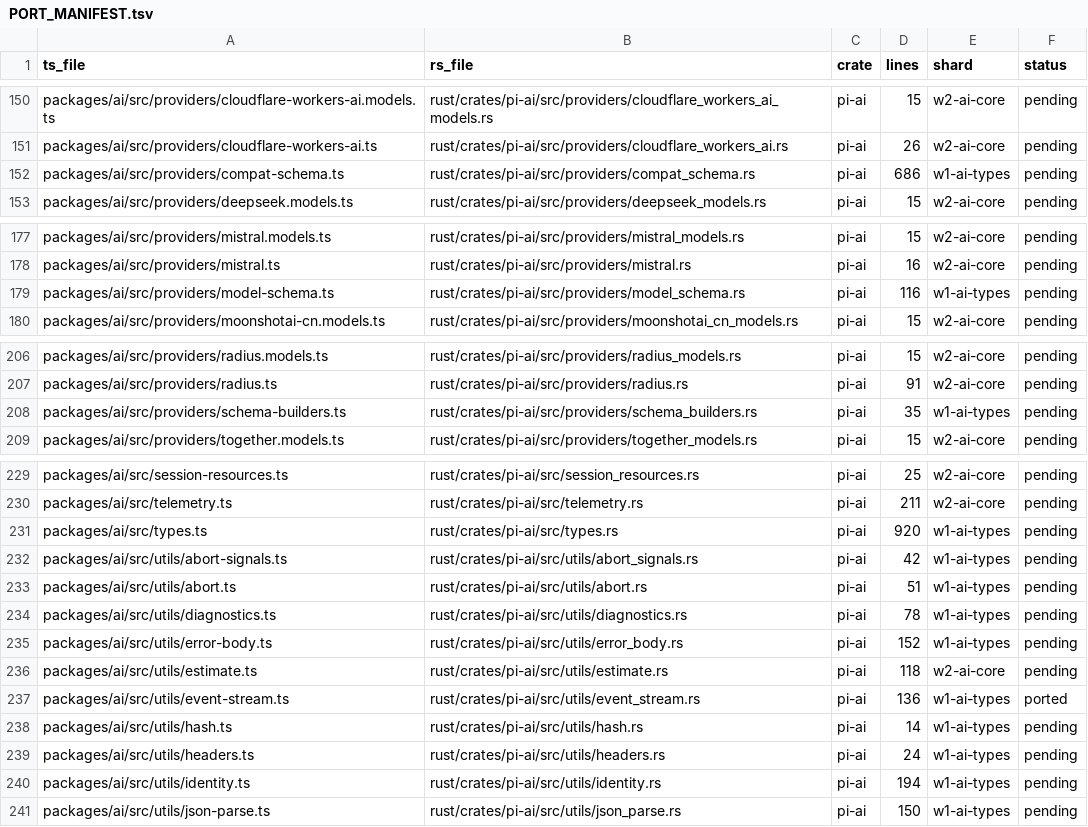
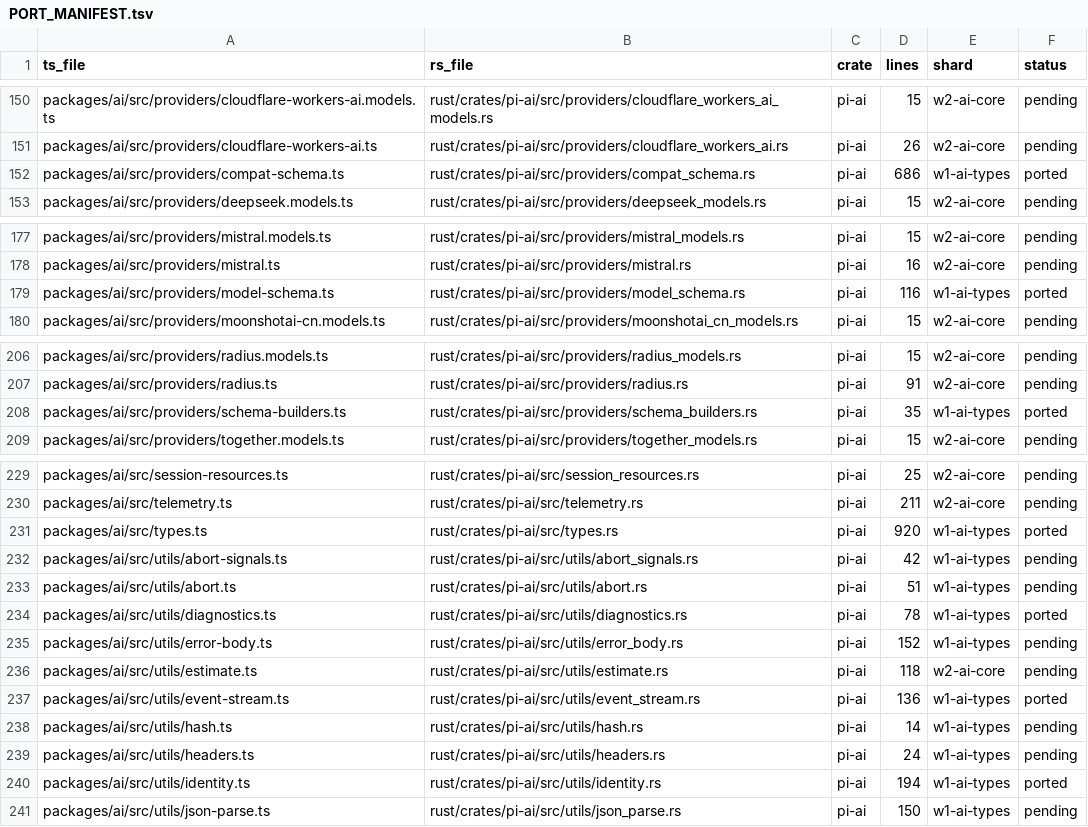
Before and after one commit to at-inc/pi, a TSV file: rust/PORT_MANIFEST.tsv, drawn as a sheet; only a part is shown, gaps mark what is left out; the diff covers the shown part only.

Commit message:
feat(ai): mark ported types and schema files in the Rust port manifest
Co-authored-by: capy-ai[bot] <230910855+capy-ai[bot]@users.noreply.github.com>

```diff
--- a/rust/PORT_MANIFEST.tsv
+++ b/rust/PORT_MANIFEST.tsv
@@ -151,3 +151,3 @@ packages/ai/src/providers/cloudflare-workers-ai.models.ts	rust/crates/pi-ai/src/
 packages/ai/src/providers/cloudflare-workers-ai.ts	rust/crates/pi-ai/src/providers/cloudflare_workers_ai.rs	pi-ai	26	w2-ai-core	pending
-packages/ai/src/providers/compat-schema.ts	rust/crates/pi-ai/src/providers/compat_schema.rs	pi-ai	686	w1-ai-types	pending
+packages/ai/src/providers/compat-schema.ts	rust/crates/pi-ai/src/providers/compat_schema.rs	pi-ai	686	w1-ai-types	ported
 packages/ai/src/providers/deepseek.models.ts	rust/crates/pi-ai/src/providers/deepseek_models.rs	pi-ai	15	w2-ai-core	pending
@@ -178,3 +178,3 @@ packages/ai/src/providers/mistral.models.ts	rust/crates/pi-ai/src/providers/mist
 packages/ai/src/providers/mistral.ts	rust/crates/pi-ai/src/providers/mistral.rs	pi-ai	16	w2-ai-core	pending
-packages/ai/src/providers/model-schema.ts	rust/crates/pi-ai/src/providers/model_schema.rs	pi-ai	116	w1-ai-types	pending
+packages/ai/src/providers/model-schema.ts	rust/crates/pi-ai/src/providers/model_schema.rs	pi-ai	116	w1-ai-types	ported
 packages/ai/src/providers/moonshotai-cn.models.ts	rust/crates/pi-ai/src/providers/moonshotai_cn_models.rs	pi-ai	15	w2-ai-core	pending
@@ -207,3 +207,3 @@ packages/ai/src/providers/radius.models.ts	rust/crates/pi-ai/src/providers/radiu
 packages/ai/src/providers/radius.ts	rust/crates/pi-ai/src/providers/radius.rs	pi-ai	91	w2-ai-core	pending
-packages/ai/src/providers/schema-builders.ts	rust/crates/pi-ai/src/providers/schema_builders.rs	pi-ai	35	w1-ai-types	pending
+packages/ai/src/providers/schema-builders.ts	rust/crates/pi-ai/src/providers/schema_builders.rs	pi-ai	35	w1-ai-types	ported
 packages/ai/src/providers/together.models.ts	rust/crates/pi-ai/src/providers/together_models.rs	pi-ai	15	w2-ai-core	pending
@@ -230,6 +230,6 @@ packages/ai/src/session-resources.ts	rust/crates/pi-ai/src/session_resources.rs
 packages/ai/src/telemetry.ts	rust/crates/pi-ai/src/telemetry.rs	pi-ai	211	w2-ai-core	pending
-packages/ai/src/types.ts	rust/crates/pi-ai/src/types.rs	pi-ai	920	w1-ai-types	pending
+packages/ai/src/types.ts	rust/crates/pi-ai/src/types.rs	pi-ai	920	w1-ai-types	ported
 packages/ai/src/utils/abort-signals.ts	rust/crates/pi-ai/src/utils/abort_signals.rs	pi-ai	42	w1-ai-types	pending
 packages/ai/src/utils/abort.ts	rust/crates/pi-ai/src/utils/abort.rs	pi-ai	51	w1-ai-types	pending
-packages/ai/src/utils/diagnostics.ts	rust/crates/pi-ai/src/utils/diagnostics.rs	pi-ai	78	w1-ai-types	pending
+packages/ai/src/utils/diagnostics.ts	rust/crates/pi-ai/src/utils/diagnostics.rs	pi-ai	78	w1-ai-types	ported
 packages/ai/src/utils/error-body.ts	rust/crates/pi-ai/src/utils/error_body.rs	pi-ai	152	w1-ai-types	pending
@@ -239,3 +239,3 @@ packages/ai/src/utils/hash.ts	rust/crates/pi-ai/src/utils/hash.rs	pi-ai	14	w1-ai
 packages/ai/src/utils/headers.ts	rust/crates/pi-ai/src/utils/headers.rs	pi-ai	24	w1-ai-types	pending
-packages/ai/src/utils/identity.ts	rust/crates/pi-ai/src/utils/identity.rs	pi-ai	194	w1-ai-types	pending
+packages/ai/src/utils/identity.ts	rust/crates/pi-ai/src/utils/identity.rs	pi-ai	194	w1-ai-types	ported
 packages/ai/src/utils/json-parse.ts	rust/crates/pi-ai/src/utils/json_parse.rs	pi-ai	150	w1-ai-types	pending
```
Also changed, not shown: 1 edited cell elsewhere in this file.
